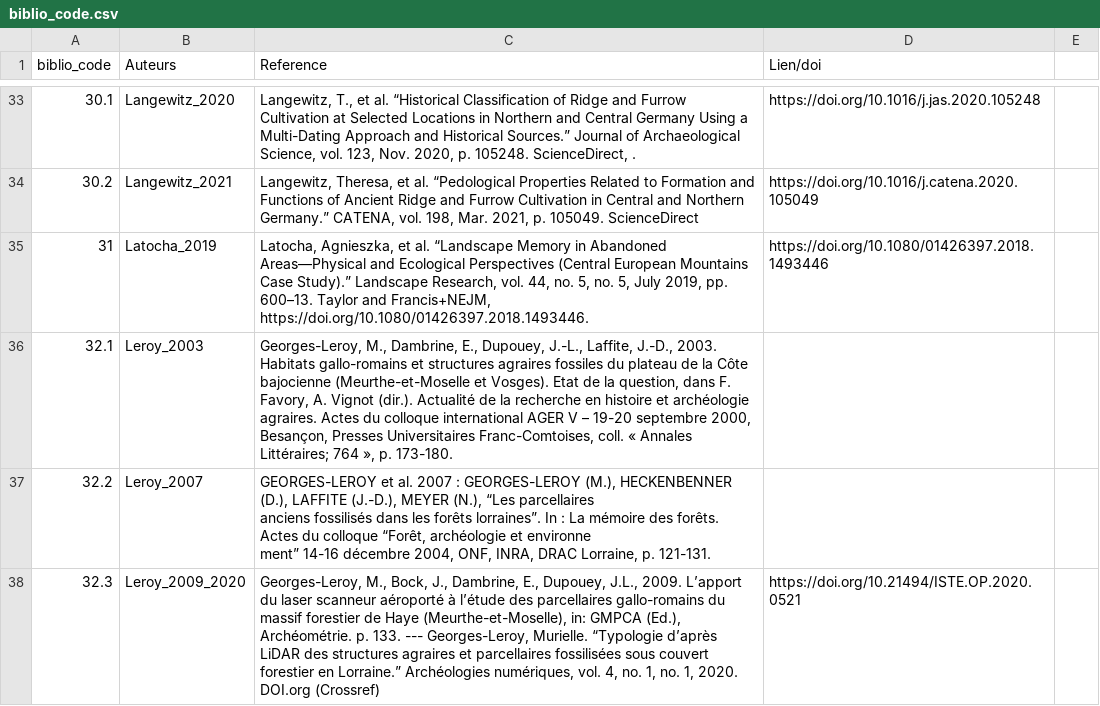
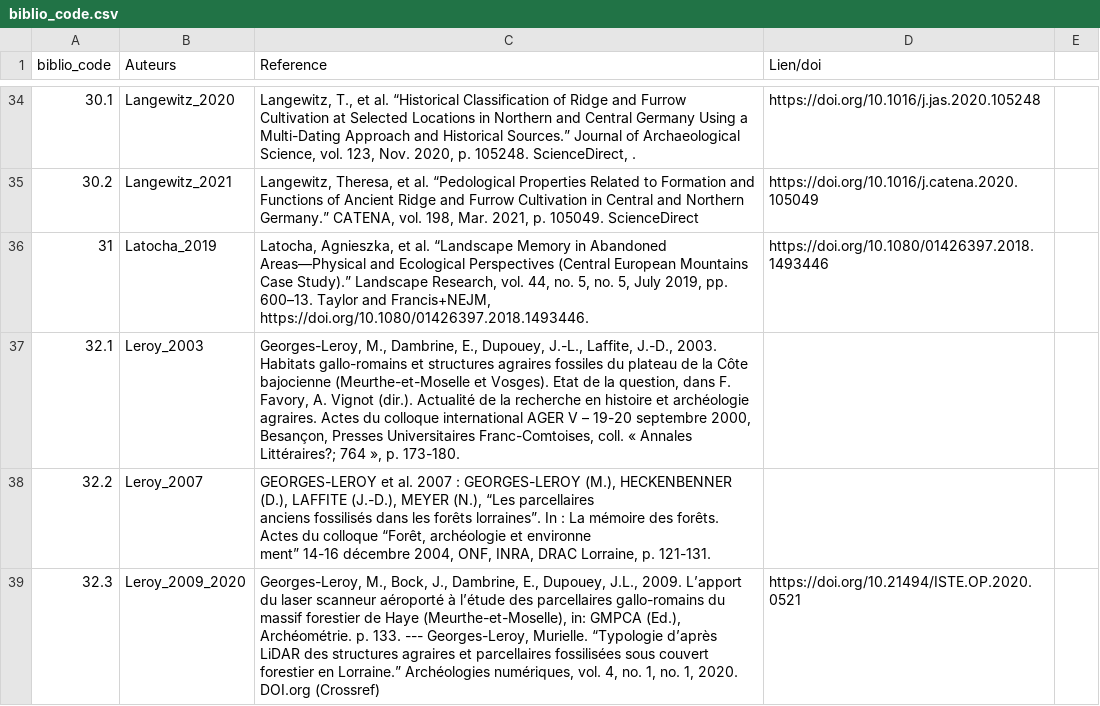
Before and after one commit to borg-e/Former-Fields-Relics-webmp, a CSV file: biblio_code.csv, drawn as a sheet; only a part is shown, gaps mark what is left out; the diff covers the shown part only.

Commit message:
biblio_code.csv

```diff
--- a/biblio_code.csv
+++ b/biblio_code.csv
@@ -39,3 +39,3 @@ biblio_code;Auteurs;Reference ;Lien/doi;
 31;Latocha_2019; Latocha, Agnieszka, et al. “Landscape Memory in Abandoned Areas—Physical and Ecological Perspectives (Central European Mountains Case Study).” Landscape Research, vol. 44, no. 5, no. 5, July 2019, pp. 600–13. Taylor and Francis+NEJM, https://doi.org/10.1080/01426397.2018.1493446.;https://doi.org/10.1080/01426397.2018.1493446;
-32.1;Leroy_2003;"Georges-Leroy, M., Dambrine, E., Dupouey, J.-L., Laffite, J.-D., 2003. Habitats gallo-romains et structures agraires fossiles du plateau de la Côte bajocienne (Meurthe-et-Moselle et Vosges). Etat de la question, dans F. Favory, A. Vignot (dir.). Actualité de la recherche en histoire et archéologie agraires. Actes du colloque international AGER V – 19-20 septembre 2000, Besançon, Presses Universitaires Franc-Comtoises, coll. « Annales Littéraires; 764 », p. 173-180.";;
+32.1;Leroy_2003;"Georges-Leroy, M., Dambrine, E., Dupouey, J.-L., Laffite, J.-D., 2003. Habitats gallo-romains et structures agraires fossiles du plateau de la Côte bajocienne (Meurthe-et-Moselle et Vosges). Etat de la question, dans F. Favory, A. Vignot (dir.). Actualité de la recherche en histoire et archéologie agraires. Actes du colloque international AGER V – 19-20 septembre 2000, Besançon, Presses Universitaires Franc-Comtoises, coll. « Annales Littéraires?; 764 », p. 173-180.";;
 32.2;Leroy_2007;"GEORGES-LEROY et al. 2007 : GEORGES-LEROY (M.), HECKENBENNER (D.), LAFFITE (J.-D.), MEYER (N.), “Les parcellaires
```
Also changed, not shown: 1 added row and 4 edited cells elsewhere in this file.
